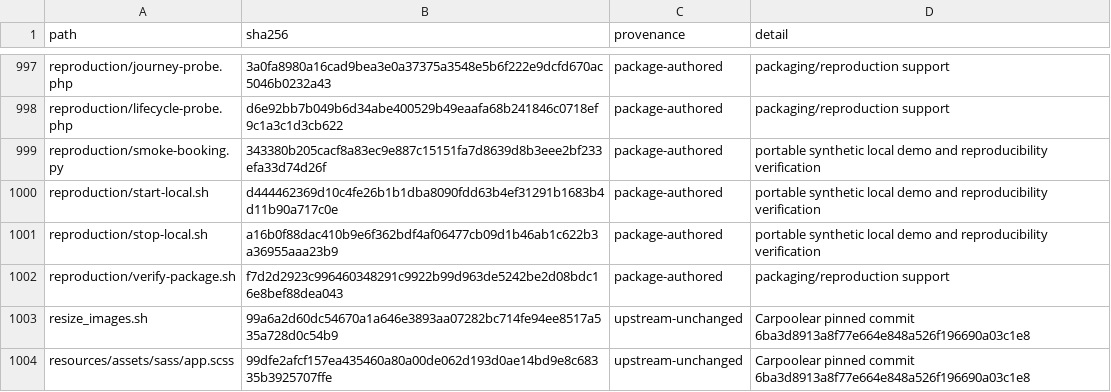
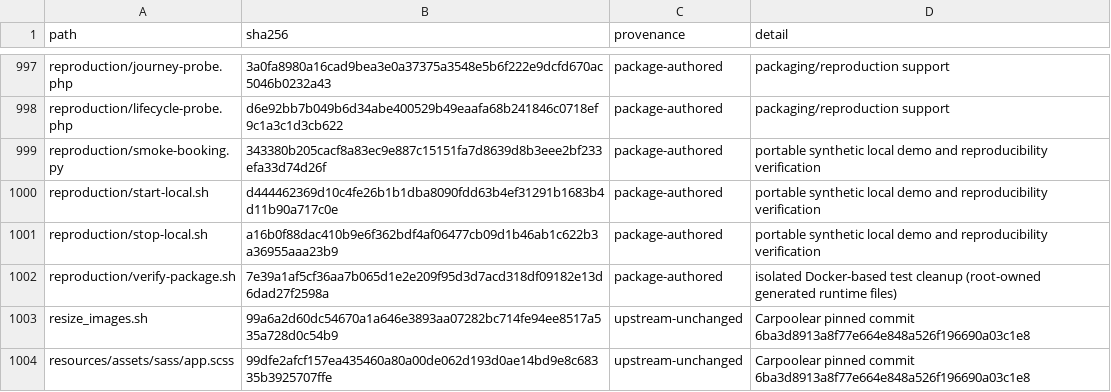
Before and after one commit to CampusPool/carpooling-workspace, a TSV file: prototype/SOURCE_MAP.tsv, drawn as a sheet; only a part is shown, gaps mark what is left out.

Commit message:
fix: clean Docker-owned generated files in isolated CI verifier

```diff
--- a/prototype/SOURCE_MAP.tsv
+++ b/prototype/SOURCE_MAP.tsv
@@ -1001,3 +1001,3 @@ reproduction/start-local.sh	d444462369d10c4fe26b1b1dba8090fdd63b4ef31291b1683b4d
 reproduction/stop-local.sh	a16b0f88dac410b9e6f362bdf4af06477cb09d1b46ab1c622b3a36955aaa23b9	package-authored	portable synthetic local demo and reproducibility verification
-reproduction/verify-package.sh	f7d2d2923c996460348291c9922b99d963de5242be2d08bdc16e8bef88dea043	package-authored	packaging/reproduction support
+reproduction/verify-package.sh	7e39a1af5cf36aa7b065d1e2e209f95d3d7acd318df09182e13d6dad27f2598a	package-authored	isolated Docker-based test cleanup (root-owned generated runtime files)
 resize_images.sh	99a6a2d60dc54670a1a646e3893aa07282bc714fe94ee8517a535a728d0c54b9	upstream-unchanged	Carpoolear pinned commit 6ba3d8913a8f77e664e848a526f196690a03c1e8
```
Also changed, not shown: 2 other files.
